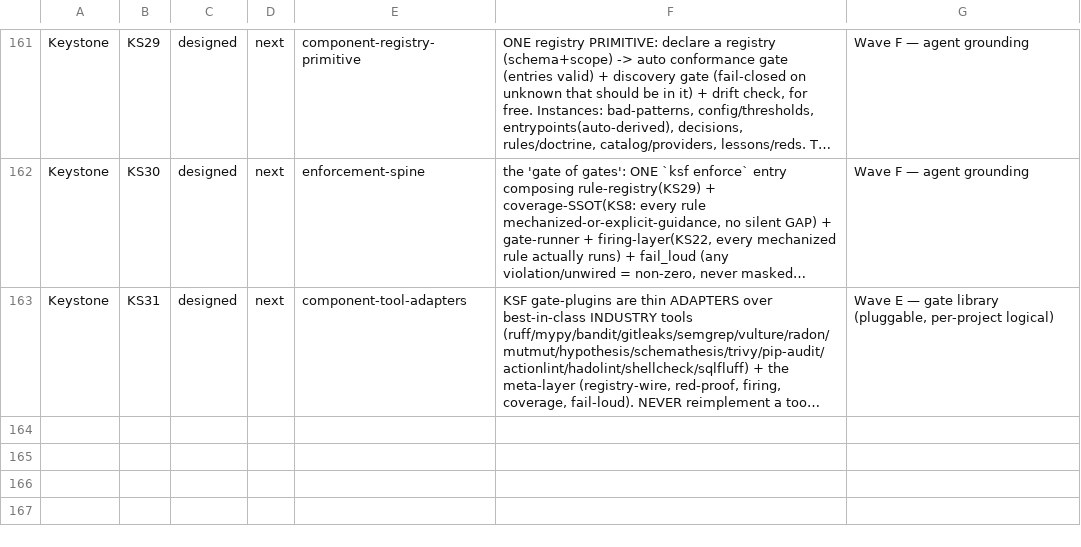
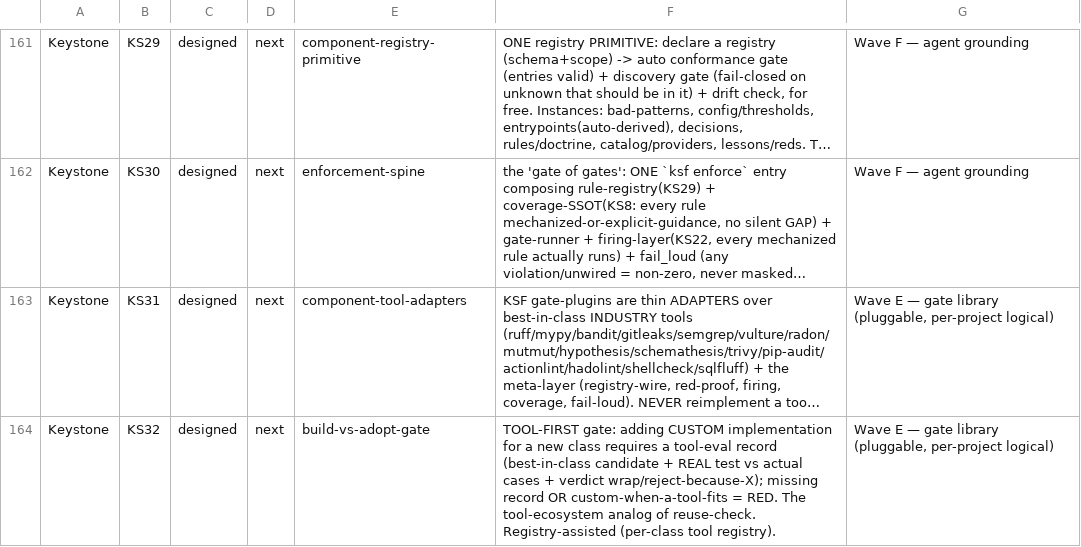
Before and after one commit to SLOP-Platform/charon, a TSV file: fleet/state/ROADMAP.tsv, drawn as a sheet; only a part is shown, gaps mark what is left out; long unchanged cells end in …; the diff names each change by its address in the sheet, - before the commit and + after, or states it on an @@ line.

```diff
--- a/fleet/state/ROADMAP.tsv
+++ b/fleet/state/ROADMAP.tsv
+row 164: Keystone | KS32 | designed | next | build-vs-adopt-gate | TOOL-FIRST gate: adding CUSTOM implementation for a new class requires a tool-eval record (best-in-class candidate + REAL test vs actual cases + verdict wrap/reject-because-X); missing record OR custom-when-a-tool-fits = RED. The tool-ecosystem analog of reuse-check. Registry-assisted (per-class tool registry). | Wave E — gate library (pluggable, per-project logical)
```
Also changed, not shown: 1 other file.
